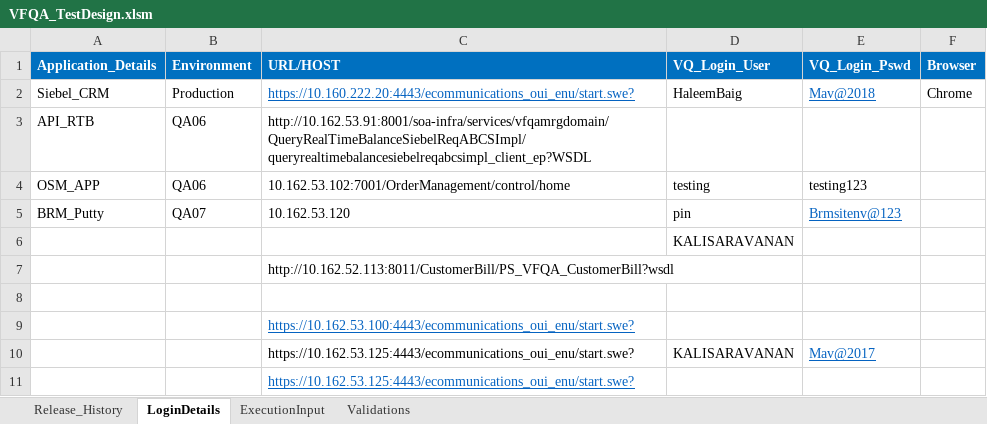
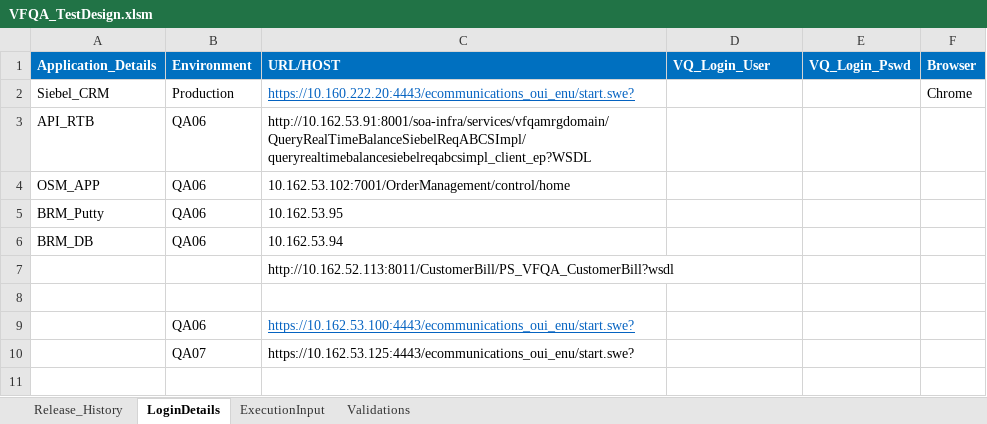
Before and after one commit to imran0404y/VFQA, an Excel workbook: Directory/VFQA_TestDesign.xlsm, sheet LoginDetails, drawn as a sheet; values as stored, in another font and other column widths than the file's, no borders; removed rows and columns are numbered as before the commit, all else as after; the diff names each change by its address in the sheet, - before the commit and + after, or states it on an @@ line.

```diff
--- a/Directory/VFQA_TestDesign.xlsm (sheet LoginDetails)
+++ b/Directory/VFQA_TestDesign.xlsm (sheet LoginDetails)
-D2 (VQ_Login_User): HaleemBaig
+D2 (VQ_Login_User): (empty)
-E2 (VQ_Login_Pswd): Mav@2018
+E2 (VQ_Login_Pswd): (empty)
-D4 (VQ_Login_User): testing
+D4 (VQ_Login_User): (empty)
-E4 (VQ_Login_Pswd): testing123
+E4 (VQ_Login_Pswd): (empty)
-B5 (Environment): QA07
+B5 (Environment): QA06
-C5 (URL/HOST): 10.162.53.120
+C5 (URL/HOST): 10.162.53.95
-D5 (VQ_Login_User): pin
+D5 (VQ_Login_User): (empty)
-E5 (VQ_Login_Pswd): Brmsitenv@123
+E5 (VQ_Login_Pswd): (empty)
-row 6:  |  |  | KALISARAVANAN
+row 6: BRM_DB | QA06 | 10.162.53.94
-B9 (Environment): (empty)
+B9 (Environment): QA06
-row 10:  |  | https://10.162.53.125:4443/ecommunications_oui_enu/start.swe? | KALISARAVANAN | Mav@2017
-B10 (Environment): (empty)
+B10 (Environment): QA07
@@ C10 underline: on → off, text colour: #0563C1 → black @@
```
Also changed, not shown: sheet ExecutionInput, sheet Validations, Framework/Database/TestDataDB.xlsx, Framework/Storage/CommonDirectory.xlsx, 23 other files.
